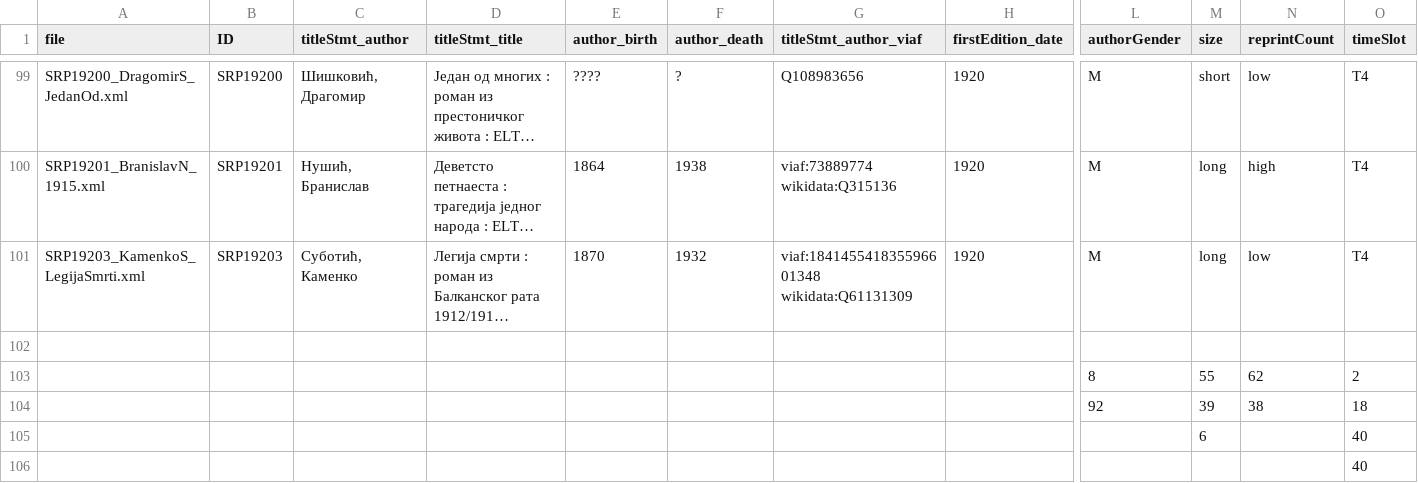
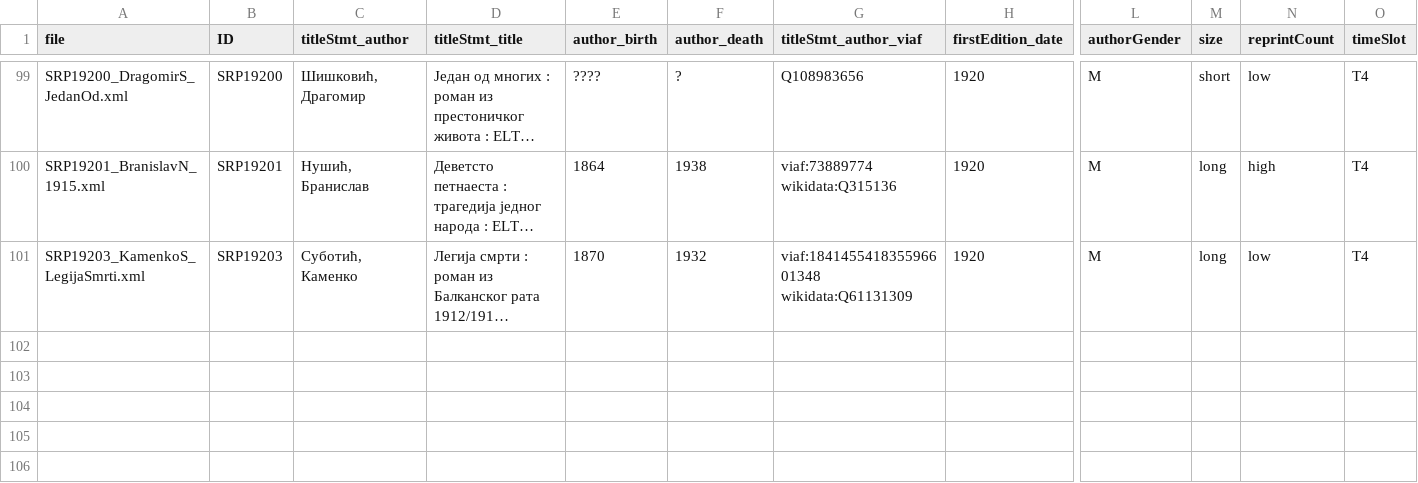
Before and after one commit to COST-ELTeC/ELTeC-srp, a CSV file: srpELTEC-meta_data.csv, drawn as a sheet; only a part is shown, gaps mark what is left out; long unchanged cells end in …; rows hold the shown columns only; the diff names each change by its address in the sheet, - before the commit and + after, or states it on an @@ line.

Commit message:
ELTeC-srp metadata table

```diff
--- a/srpELTEC-meta_data.csv
+++ b/srpELTEC-meta_data.csv
-row 102: (empty)
-row 103:  |  |  |  |  |  |  |  | 8 | 55 | 62 | 2
-row 104:  |  |  |  |  |  |  |  | 92 | 39 | 38 | 18
-row 105:  |  |  |  |  |  |  |  |  | 6 |  | 40
-row 106:  |  |  |  |  |  |  |  |  |  |  | 40
```
